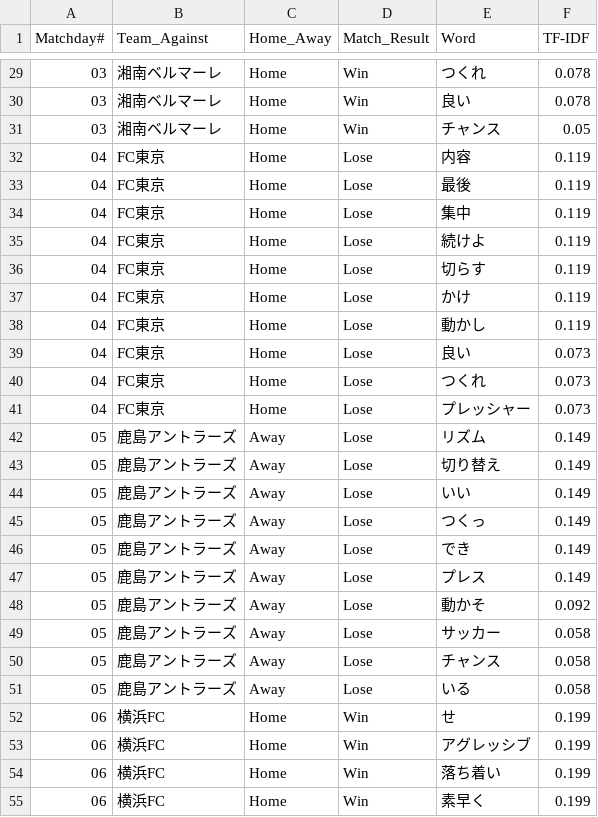
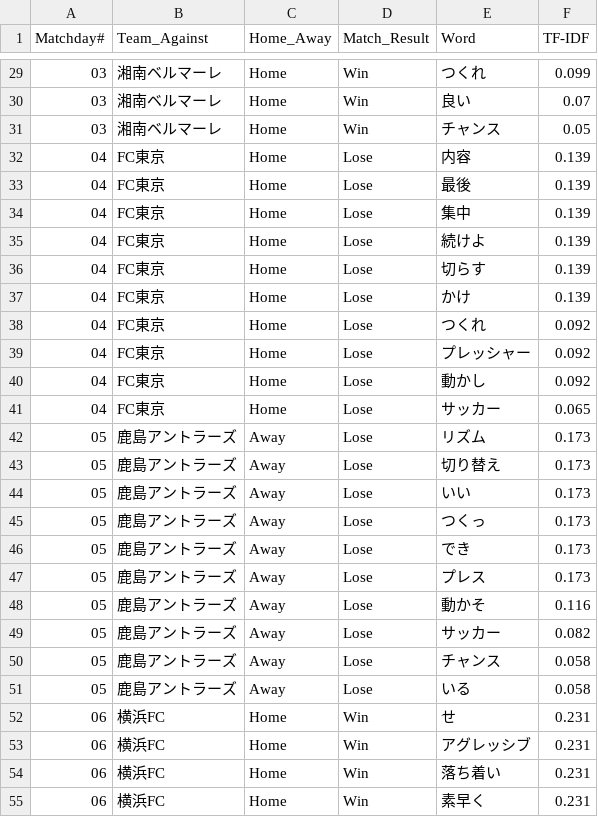
Before and after one commit to Herrokkin/fmarinos_coach_comment, a CSV file: results/2020_halftime.csv, drawn as a sheet; only a part is shown, gaps mark what is left out; the diff covers the shown part only.

```diff
--- a/results/2020_halftime.csv
+++ b/results/2020_halftime.csv
@@ -29,27 +29,27 @@ Matchday#, Team_Against, Home_Away, Match_Result, Word, TF-IDF
-03, 湘南ベルマーレ, Home, Win, つくれ, 0.078
-03, 湘南ベルマーレ, Home, Win, 良い, 0.078
+03, 湘南ベルマーレ, Home, Win, つくれ, 0.099
+03, 湘南ベルマーレ, Home, Win, 良い, 0.07
 03, 湘南ベルマーレ, Home, Win, チャンス, 0.05
-04, FC東京, Home, Lose, 内容, 0.119
-04, FC東京, Home, Lose, 最後, 0.119
-04, FC東京, Home, Lose, 集中, 0.119
-04, FC東京, Home, Lose, 続けよ, 0.119
-04, FC東京, Home, Lose, 切らす, 0.119
-04, FC東京, Home, Lose, かけ, 0.119
-04, FC東京, Home, Lose, 動かし, 0.119
-04, FC東京, Home, Lose, 良い, 0.073
-04, FC東京, Home, Lose, つくれ, 0.073
-04, FC東京, Home, Lose, プレッシャー, 0.073
-05, 鹿島アントラーズ, Away, Lose, リズム, 0.149
-05, 鹿島アントラーズ, Away, Lose, 切り替え, 0.149
-05, 鹿島アントラーズ, Away, Lose, いい, 0.149
-05, 鹿島アントラーズ, Away, Lose, つくっ, 0.149
-05, 鹿島アントラーズ, Away, Lose, でき, 0.149
-05, 鹿島アントラーズ, Away, Lose, プレス, 0.149
-05, 鹿島アントラーズ, Away, Lose, 動かそ, 0.092
-05, 鹿島アントラーズ, Away, Lose, サッカー, 0.058
+04, FC東京, Home, Lose, 内容, 0.139
+04, FC東京, Home, Lose, 最後, 0.139
+04, FC東京, Home, Lose, 集中, 0.139
+04, FC東京, Home, Lose, 続けよ, 0.139
+04, FC東京, Home, Lose, 切らす, 0.139
+04, FC東京, Home, Lose, かけ, 0.139
+04, FC東京, Home, Lose, つくれ, 0.092
+04, FC東京, Home, Lose, プレッシャー, 0.092
+04, FC東京, Home, Lose, 動かし, 0.092
+04, FC東京, Home, Lose, サッカー, 0.065
+05, 鹿島アントラーズ, Away, Lose, リズム, 0.173
+05, 鹿島アントラーズ, Away, Lose, 切り替え, 0.173
+05, 鹿島アントラーズ, Away, Lose, いい, 0.173
+05, 鹿島アントラーズ, Away, Lose, つくっ, 0.173
+05, 鹿島アントラーズ, Away, Lose, でき, 0.173
+05, 鹿島アントラーズ, Away, Lose, プレス, 0.173
+05, 鹿島アントラーズ, Away, Lose, 動かそ, 0.116
+05, 鹿島アントラーズ, Away, Lose, サッカー, 0.082
 05, 鹿島アントラーズ, Away, Lose, チャンス, 0.058
 05, 鹿島アントラーズ, Away, Lose, いる, 0.058
-06, 横浜FC, Home, Win, せ, 0.199
-06, 横浜FC, Home, Win, アグレッシブ, 0.199
-06, 横浜FC, Home, Win, 落ち着い, 0.199
-06, 横浜FC, Home, Win, 素早く, 0.199
+06, 横浜FC, Home, Win, せ, 0.231
+06, 横浜FC, Home, Win, アグレッシブ, 0.231
+06, 横浜FC, Home, Win, 落ち着い, 0.231
+06, 横浜FC, Home, Win, 素早く, 0.231
```
Also changed, not shown: 19 added rows and 37 edited cells elsewhere in this file, results/2020_fulltime.csv.
